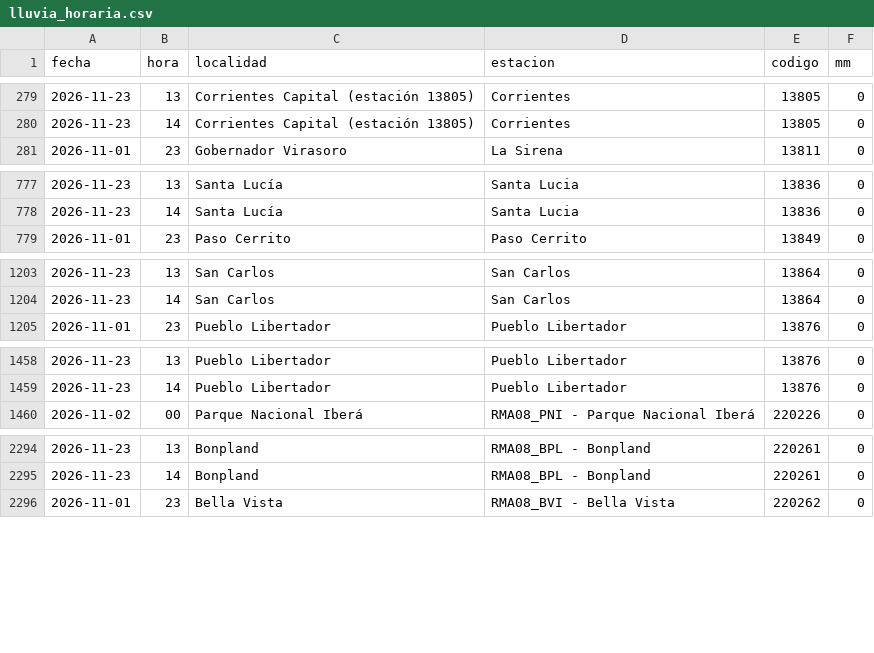
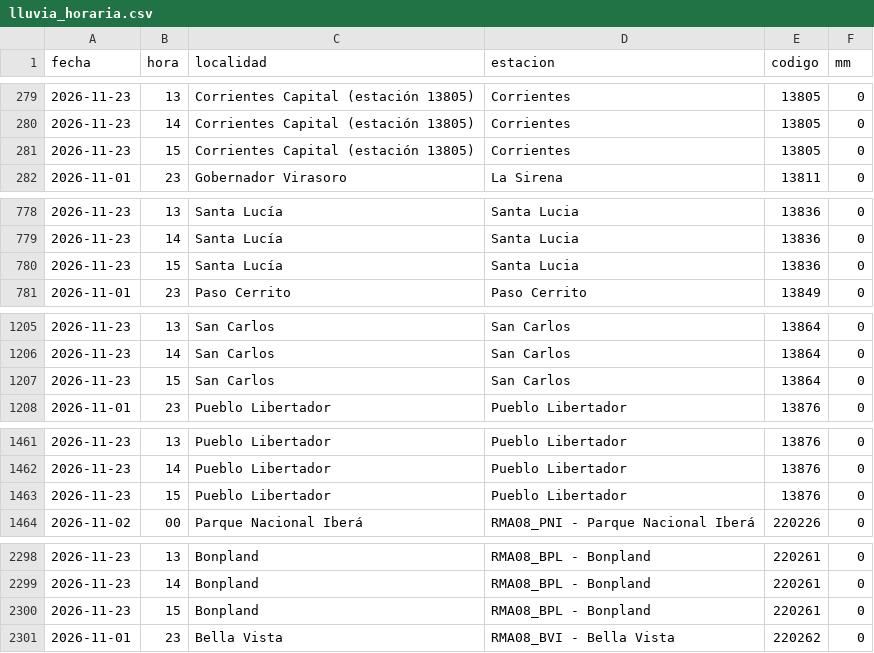
Before and after one commit to tablerocorrientes/tablerocorrientes.github.io, a CSV file: data/registro/lluvia_horaria.csv, drawn as a sheet; only a part is shown, gaps mark what is left out; the diff covers the shown part only; the diff names each change by its address in the sheet, - before the commit and + after, or states it on an @@ line.

Commit message:
Ciclo continuo (intensivo): lluvia, satélite, pronóstico, fuentes y ríos, 23/11/2026 16:26 h

```diff
--- a/data/registro/lluvia_horaria.csv
+++ b/data/registro/lluvia_horaria.csv
+row 281: 2026-11-23 | 15 | Corrientes Capital (estación 13805) | Corrientes | 13805 | 0
+row 780: 2026-11-23 | 15 | Santa Lucía | Santa Lucia | 13836 | 0
+row 1207: 2026-11-23 | 15 | San Carlos | San Carlos | 13864 | 0
+row 1463: 2026-11-23 | 15 | Pueblo Libertador | Pueblo Libertador | 13876 | 0
+row 2300: 2026-11-23 | 15 | Bonpland | RMA08_BPL - Bonpland | 220261 | 0
```
Also changed, not shown: 6 added rows elsewhere in this file, data/registro/resumen_diario_lluvia.csv, 26 other files.
